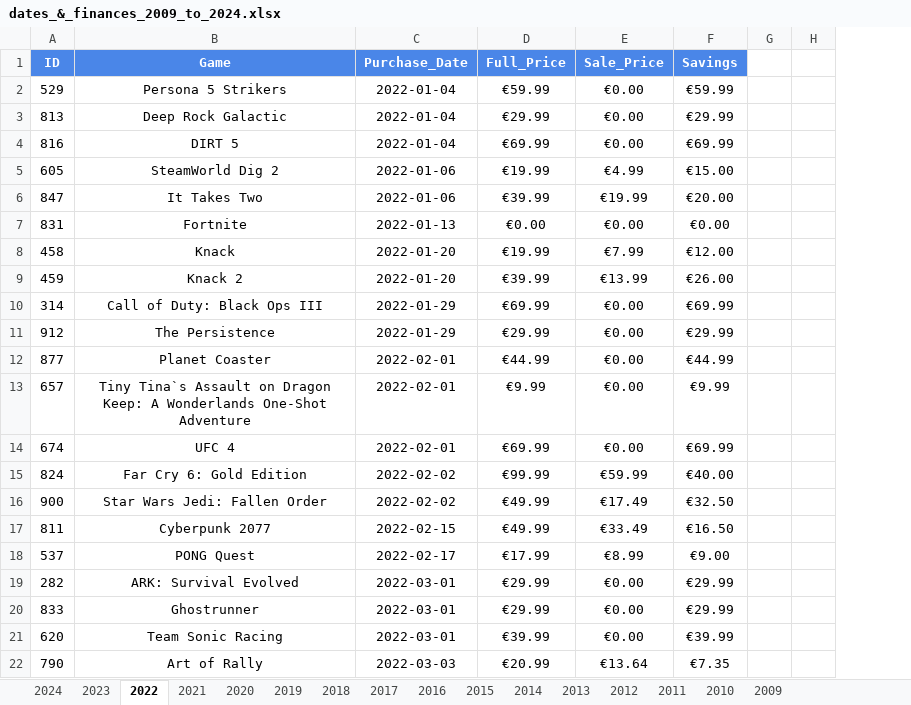
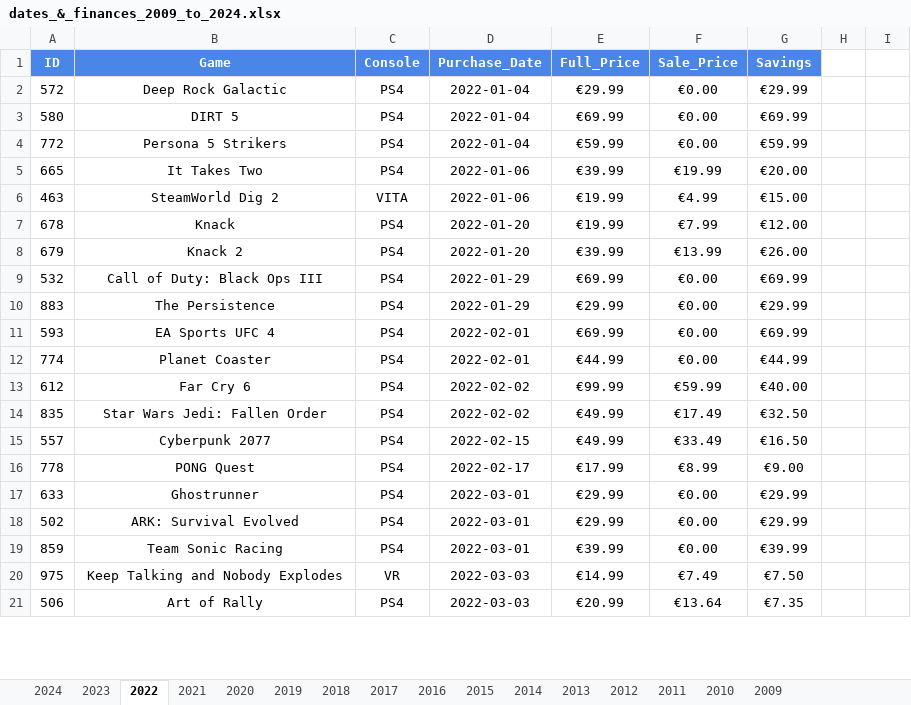
Before and after one commit to hoffjager/databases, an Excel workbook: playstation/output/dates_&_finances_2009_to_2024.xlsx, sheet 2022, drawn as a sheet; only a part is shown; values as stored, in another font and other column widths than the file's, no borders; charts and pictures not drawn; removed rows and columns are numbered as before the commit, all else as after; the diff covers the shown part only; the diff names each change by its address in the sheet, - before the commit and + after, or states it on an @@ line.

```diff
--- a/playstation/output/dates_&_finances_2009_to_2024.xlsx (sheet 2022)
+++ b/playstation/output/dates_&_finances_2009_to_2024.xlsx (sheet 2022)
+column C (Console), rows 2-3: PS4 | PS4; row 5: PS4; rows 7-10: all PS4; rows 12-19: all PS4; row 21: PS4
-column G, empty
+column H, empty
-row 2: 529 | Persona 5 Strikers | 2022-01-04 | €59.99 | €0.00 | €59.99
-A2 (ID): 813
+A2 (ID): 572
-A3 (ID): 816
+A3 (ID): 580
-row 5: 605 | SteamWorld Dig 2 | 2022-01-06 | €19.99 | €4.99 | €15.00
+row 4: 772 | Persona 5 Strikers | PS4 | 2022-01-04 | €59.99 | €0.00 | €59.99
-A5 (ID): 847
+A5 (ID): 665
-row 7: 831 | Fortnite | 2022-01-13 | €0.00 | €0.00 | €0.00
+row 6: 463 | SteamWorld Dig 2 | VITA | 2022-01-06 | €19.99 | €4.99 | €15.00
-A7 (ID): 458
+A7 (ID): 678
-A8 (ID): 459
+A8 (ID): 679
-A9 (ID): 314
+A9 (ID): 532
-A10 (ID): 912
+A10 (ID): 883
+row 11: 593 | EA Sports UFC 4 | PS4 | 2022-02-01 | €69.99 | €0.00 | €69.99
-A12 (ID): 877
+A12 (ID): 774
-row 13: 657 | Tiny Tina`s Assault on Dragon Keep: A Wonderlands One-Shot Adventure | 2022-02-01 | €9.99 | €0.00 | €9.99
-row 14: 674 | UFC 4 | 2022-02-01 | €69.99 | €0.00 | €69.99
-A13 (ID): 824
+A13 (ID): 612
-B13 (Game): Far Cry 6: Gold Edition
+B13 (Game): Far Cry 6
-A14 (ID): 900
+A14 (ID): 835
-A15 (ID): 811
+A15 (ID): 557
-A16 (ID): 537
+A16 (ID): 778
-A17 (ID): 282
+A17 (ID): 633
-B17 (Game): ARK: Survival Evolved
+B17 (Game): Ghostrunner
-A18 (ID): 833
+A18 (ID): 502
-B18 (Game): Ghostrunner
+B18 (Game): ARK: Survival Evolved
-A19 (ID): 620
+A19 (ID): 859
+row 20: 975 | Keep Talking and Nobody Explodes | VR | 2022-03-03 | €14.99 | €7.49 | €7.50
-A21 (ID): 790
+A21 (ID): 506
```
Also changed, not shown: other rows of this sheet, sheet 2017, sheet 2021, sheet 2019, sheet 2023, sheet 2020, sheet 2018, 9 more sheets, formulas that keep their value, playstation/output/dates_&_finances_gifts_&_subscriptions.xlsx, playstation/output/dates_&_finances_january_to_december.xlsx, 31 other files.
